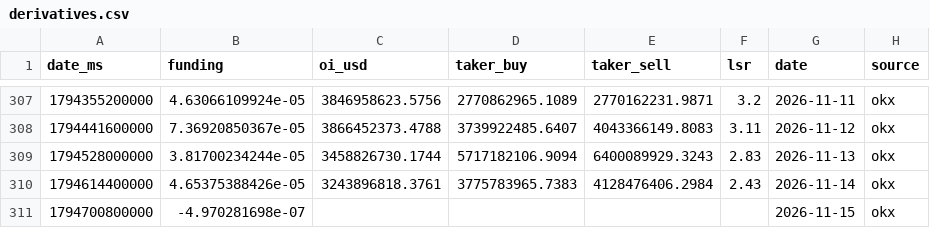
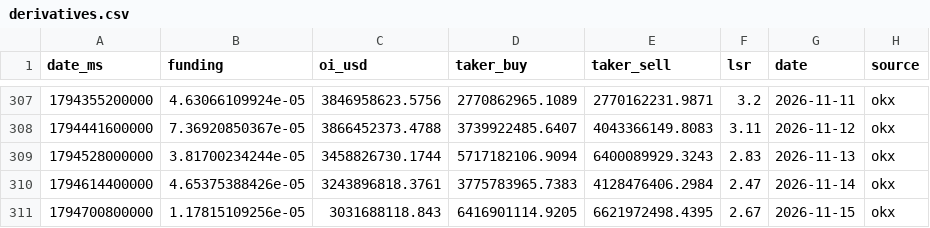
Before and after one commit to kenhuangads/btc-trader, a CSV file: history/derivatives.csv, drawn as a sheet; only a part is shown, gaps mark what is left out.

```diff
--- a/history/derivatives.csv
+++ b/history/derivatives.csv
@@ -309,3 +309,3 @@ date_ms,funding,oi_usd,taker_buy,taker_sell,lsr,date,source
 1794528000000,3.81700234244e-05,3458826730.1744,5717182106.9094,6400089929.3243,2.83,2026-11-13,okx
-1794614400000,4.65375388426e-05,3243896818.3761,3775783965.7383,4128476406.2984,2.43,2026-11-14,okx
-1794700800000,-4.970281698e-07,,,,,2026-11-15,okx
+1794614400000,4.65375388426e-05,3243896818.3761,3775783965.7383,4128476406.2984,2.47,2026-11-14,okx
+1794700800000,1.17815109256e-05,3031688118.843,6416901114.9205,6621972498.4395,2.67,2026-11-15,okx
```
Also changed, not shown: 4 other files.
